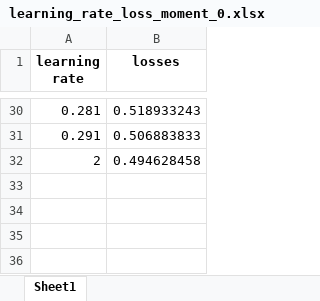
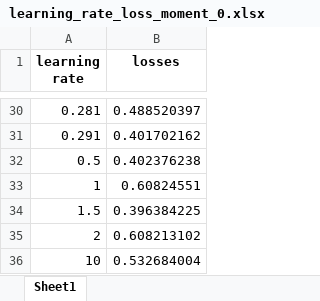
Before and after one commit to DmitrievEgor94/elman_network, an Excel workbook: classification_data/results/learning_rate_loss_moment_0.xlsx, sheet Sheet1, drawn as a sheet; only a part is shown, gaps mark what is left out; values as stored, in another font and other column widths than the file's, no borders; addresses are those after the commit; the diff covers the shown part only; the diff names each change by its address in the sheet, - before the commit and + after, or states it on an @@ line.

```diff
--- a/classification_data/results/learning_rate_loss_moment_0.xlsx (sheet Sheet1)
+++ b/classification_data/results/learning_rate_loss_moment_0.xlsx (sheet Sheet1)
-B30 (losses): 0.518933243
+B30 (losses): 0.488520397
-B31 (losses): 0.506883833
+B31 (losses): 0.401702162
+row 32: 0.5 | 0.402376238
+row 33: 1 | 0.60824551
+row 34: 1.5 | 0.396384225
-B35 (losses): 0.494628458
+B35 (losses): 0.608213102
+row 36: 10 | 0.532684004
```
Also changed, not shown: 27 edited cells elsewhere in this sheet, classification_data/results/learning_rate_loss_moment_0.1.xlsx, 4 other files.
